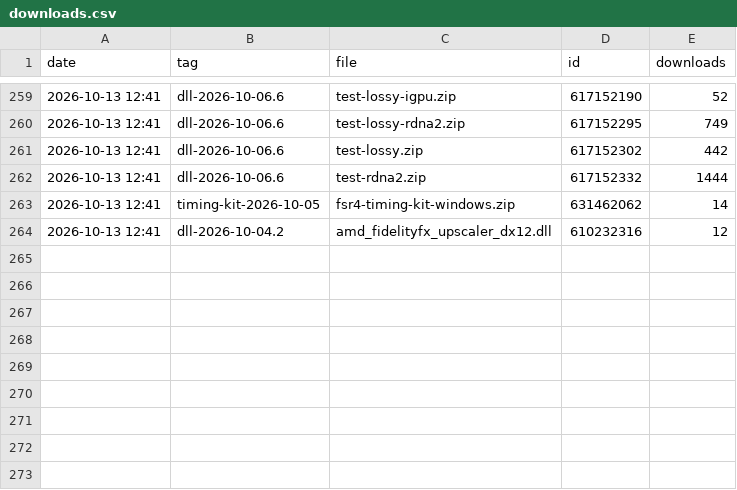
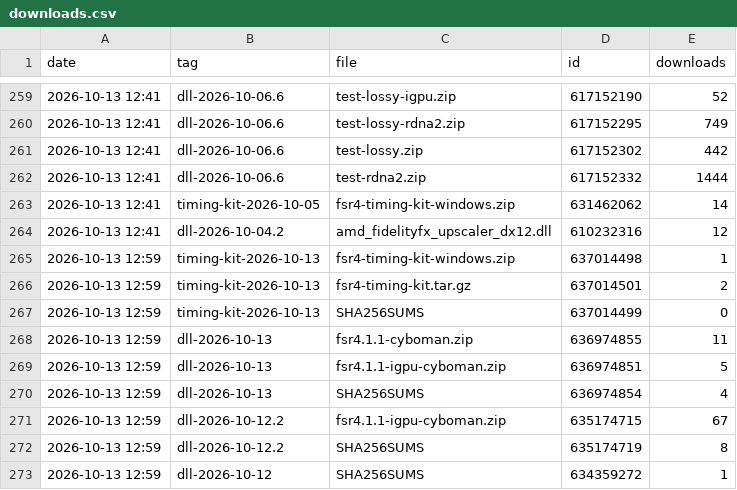
Before and after one commit to zgauthier2000/fsr4-shader-performance-overrides, a CSV file: downloads.csv, drawn as a sheet; only a part is shown, gaps mark what is left out; the diff names each change by its address in the sheet, - before the commit and + after, or states it on an @@ line.

```diff
--- a/downloads.csv
+++ b/downloads.csv
+row 265: 2026-10-13 12:59 | timing-kit-2026-10-13 | fsr4-timing-kit-windows.zip | 637014498 | 1
+row 266: 2026-10-13 12:59 | timing-kit-2026-10-13 | fsr4-timing-kit.tar.gz | 637014501 | 2
+row 267: 2026-10-13 12:59 | timing-kit-2026-10-13 | SHA256SUMS | 637014499 | 0
+row 268: 2026-10-13 12:59 | dll-2026-10-13 | fsr4.1.1-cyboman.zip | 636974855 | 11
+row 269: 2026-10-13 12:59 | dll-2026-10-13 | fsr4.1.1-igpu-cyboman.zip | 636974851 | 5
+row 270: 2026-10-13 12:59 | dll-2026-10-13 | SHA256SUMS | 636974854 | 4
+row 271: 2026-10-13 12:59 | dll-2026-10-12.2 | fsr4.1.1-igpu-cyboman.zip | 635174715 | 67
+row 272: 2026-10-13 12:59 | dll-2026-10-12.2 | SHA256SUMS | 635174719 | 8
+row 273: 2026-10-13 12:59 | dll-2026-10-12 | SHA256SUMS | 634359272 | 1
```
Also changed, not shown: 4 other files.
